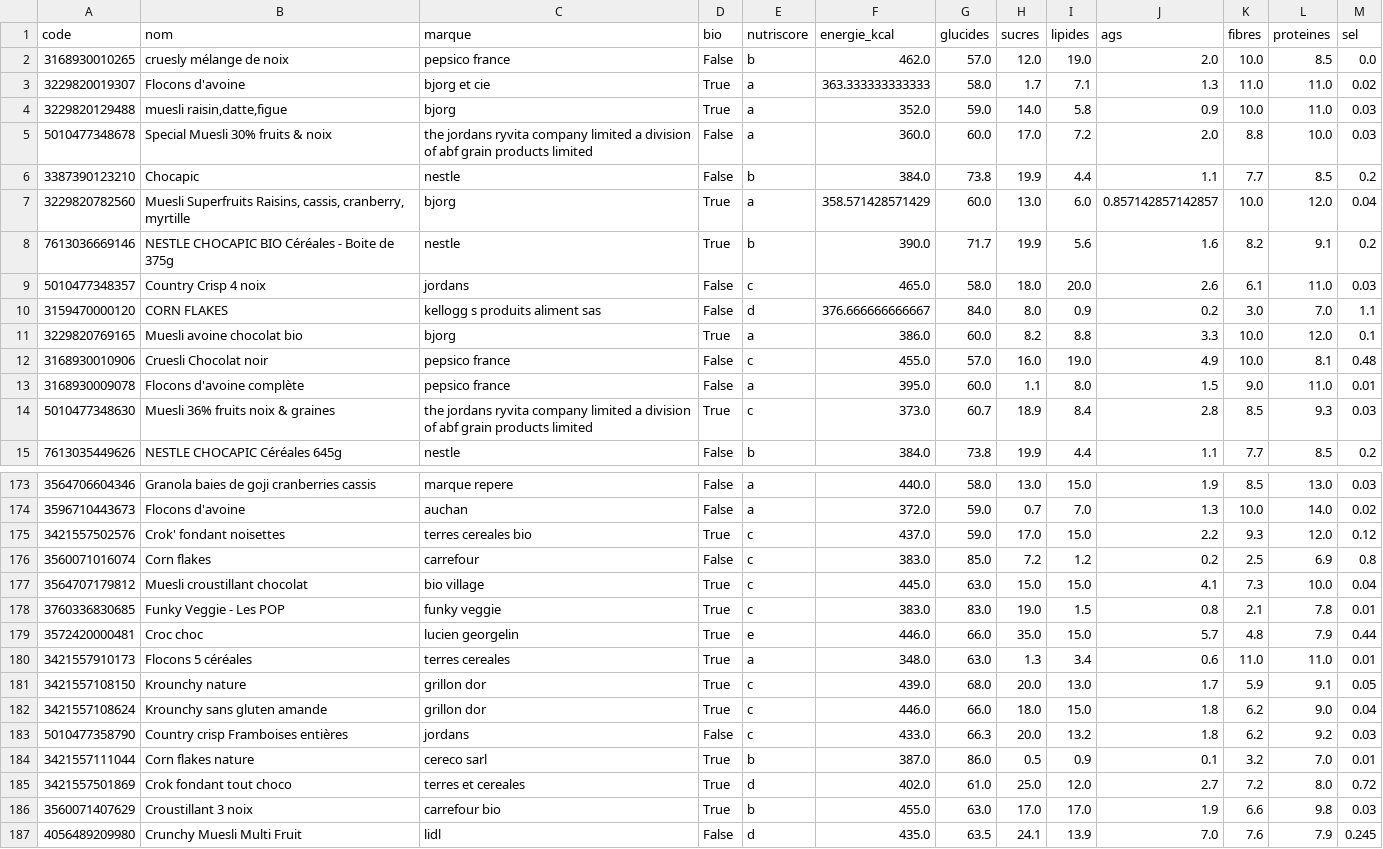
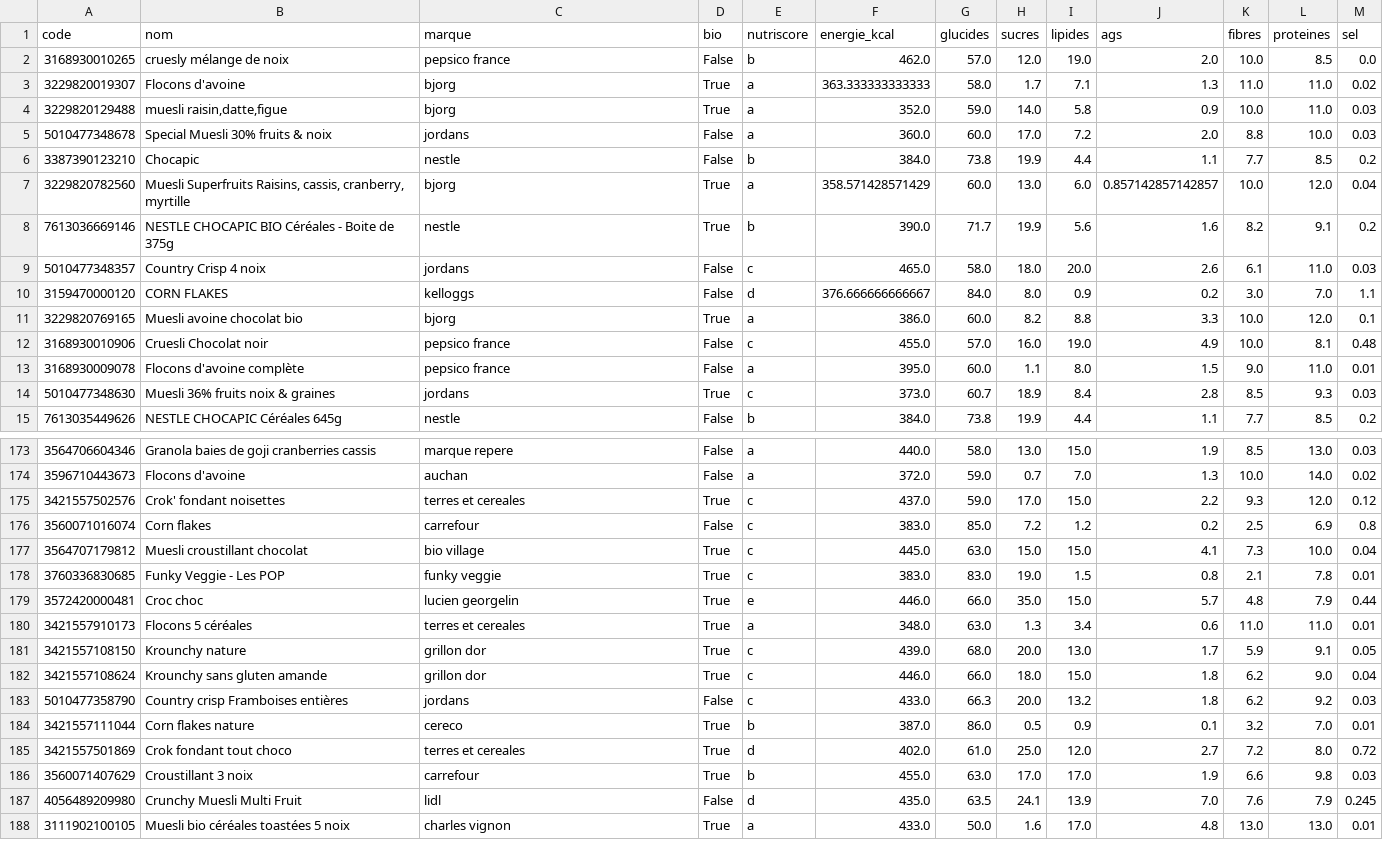
Before and after one commit to MelinaSeh06/nutri-arbitre, a CSV file: data/cereales_propres.csv, drawn as a sheet; only a part is shown, gaps mark what is left out; the shorter side is filled out with more unchanged rows; the diff covers the shown part only.

```diff
--- a/data/cereales_propres.csv
+++ b/data/cereales_propres.csv
@@ -2,5 +2,5 @@ code,nom,marque,bio,nutriscore,energie_kcal,glucides,sucres,lipides,ags,fibres,p
 3168930010265,cruesly mélange de noix,pepsico france,False,b,462.0,57.0,12.0,19.0,2.0,10.0,8.5,0.0
-3229820019307,Flocons d'avoine,bjorg et cie,True,a,363.333333333333,58.0,1.7,7.1,1.3,11.0,11.0,0.02
+3229820019307,Flocons d'avoine,bjorg,True,a,363.333333333333,58.0,1.7,7.1,1.3,11.0,11.0,0.02
 3229820129488,"muesli raisin,datte,figue",bjorg,True,a,352.0,59.0,14.0,5.8,0.9,10.0,11.0,0.03
-5010477348678,Special Muesli 30% fruits & noix,the jordans ryvita company limited a division of abf grain products limited,False,a,360.0,60.0,17.0,7.2,2.0,8.8,10.0,0.03
+5010477348678,Special Muesli 30% fruits & noix,jordans,False,a,360.0,60.0,17.0,7.2,2.0,8.8,10.0,0.03
 3387390123210,Chocapic,nestle,False,b,384.0,73.8,19.9,4.4,1.1,7.7,8.5,0.2
@@ -9,3 +9,3 @@ code,nom,marque,bio,nutriscore,energie_kcal,glucides,sucres,lipides,ags,fibres,p
 5010477348357,Country Crisp 4 noix,jordans,False,c,465.0,58.0,18.0,20.0,2.6,6.1,11.0,0.03
-3159470000120,CORN FLAKES,kellogg s produits aliment sas,False,d,376.666666666667,84.0,8.0,0.9,0.2,3.0,7.0,1.1
+3159470000120,CORN FLAKES,kelloggs,False,d,376.666666666667,84.0,8.0,0.9,0.2,3.0,7.0,1.1
 3229820769165,Muesli avoine chocolat bio,bjorg,True,a,386.0,60.0,8.2,8.8,3.3,10.0,12.0,0.1
@@ -13,3 +13,3 @@ code,nom,marque,bio,nutriscore,energie_kcal,glucides,sucres,lipides,ags,fibres,p
 3168930009078,Flocons d'avoine complète,pepsico france,False,a,395.0,60.0,1.1,8.0,1.5,9.0,11.0,0.01
-5010477348630,Muesli 36% fruits noix & graines,the jordans ryvita company limited a division of abf grain products limited,True,c,373.0,60.7,18.9,8.4,2.8,8.5,9.3,0.03
+5010477348630,Muesli 36% fruits noix & graines,jordans,True,c,373.0,60.7,18.9,8.4,2.8,8.5,9.3,0.03
 7613035449626,NESTLE CHOCAPIC Céréales 645g,nestle,False,b,384.0,73.8,19.9,4.4,1.1,7.7,8.5,0.2
@@ -174,3 +174,3 @@ code,nom,marque,bio,nutriscore,energie_kcal,glucides,sucres,lipides,ags,fibres,p
 3596710443673,Flocons d'avoine,auchan,False,a,372.0,59.0,0.7,7.0,1.3,10.0,14.0,0.02
-3421557502576,Crok' fondant noisettes,terres cereales bio,True,c,437.0,59.0,17.0,15.0,2.2,9.3,12.0,0.12
+3421557502576,Crok' fondant noisettes,terres et cereales,True,c,437.0,59.0,17.0,15.0,2.2,9.3,12.0,0.12
 3560071016074,Corn flakes,carrefour,False,c,383.0,85.0,7.2,1.2,0.2,2.5,6.9,0.8
@@ -179,3 +179,3 @@ code,nom,marque,bio,nutriscore,energie_kcal,glucides,sucres,lipides,ags,fibres,p
 3572420000481,Croc choc,lucien georgelin,True,e,446.0,66.0,35.0,15.0,5.7,4.8,7.9,0.44
-3421557910173,Flocons 5 céréales,terres cereales,True,a,348.0,63.0,1.3,3.4,0.6,11.0,11.0,0.01
+3421557910173,Flocons 5 céréales,terres et cereales,True,a,348.0,63.0,1.3,3.4,0.6,11.0,11.0,0.01
 3421557108150,Krounchy nature,grillon dor,True,c,439.0,68.0,20.0,13.0,1.7,5.9,9.1,0.05
@@ -183,5 +183,5 @@ code,nom,marque,bio,nutriscore,energie_kcal,glucides,sucres,lipides,ags,fibres,p
 5010477358790,Country crisp Framboises entières,jordans,False,c,433.0,66.3,20.0,13.2,1.8,6.2,9.2,0.03
-3421557111044,Corn flakes nature,cereco sarl,True,b,387.0,86.0,0.5,0.9,0.1,3.2,7.0,0.01
+3421557111044,Corn flakes nature,cereco,True,b,387.0,86.0,0.5,0.9,0.1,3.2,7.0,0.01
 3421557501869,Crok fondant tout choco,terres et cereales,True,d,402.0,61.0,25.0,12.0,2.7,7.2,8.0,0.72
-3560071407629,Croustillant 3 noix,carrefour bio,True,b,455.0,63.0,17.0,17.0,1.9,6.6,9.8,0.03
+3560071407629,Croustillant 3 noix,carrefour,True,b,455.0,63.0,17.0,17.0,1.9,6.6,9.8,0.03
 4056489209980,Crunchy Muesli Multi Fruit,lidl,False,d,435.0,63.5,24.1,13.9,7.0,7.6,7.9,0.245
```
Also changed, not shown: 84 edited cells elsewhere in this file, 5 other files.
